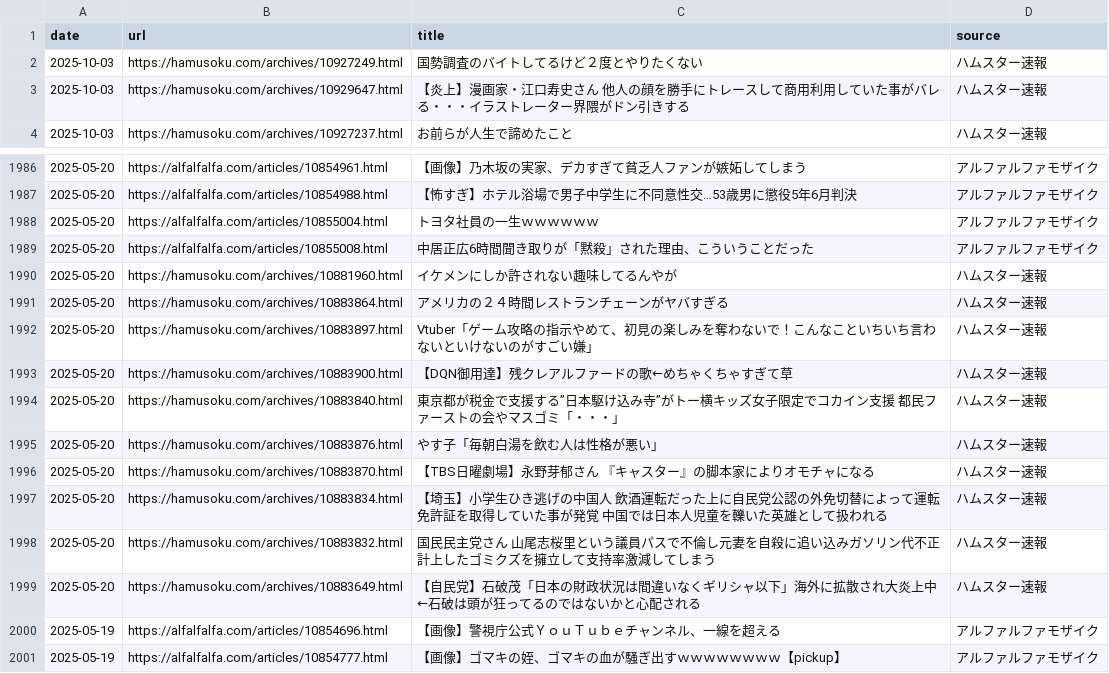
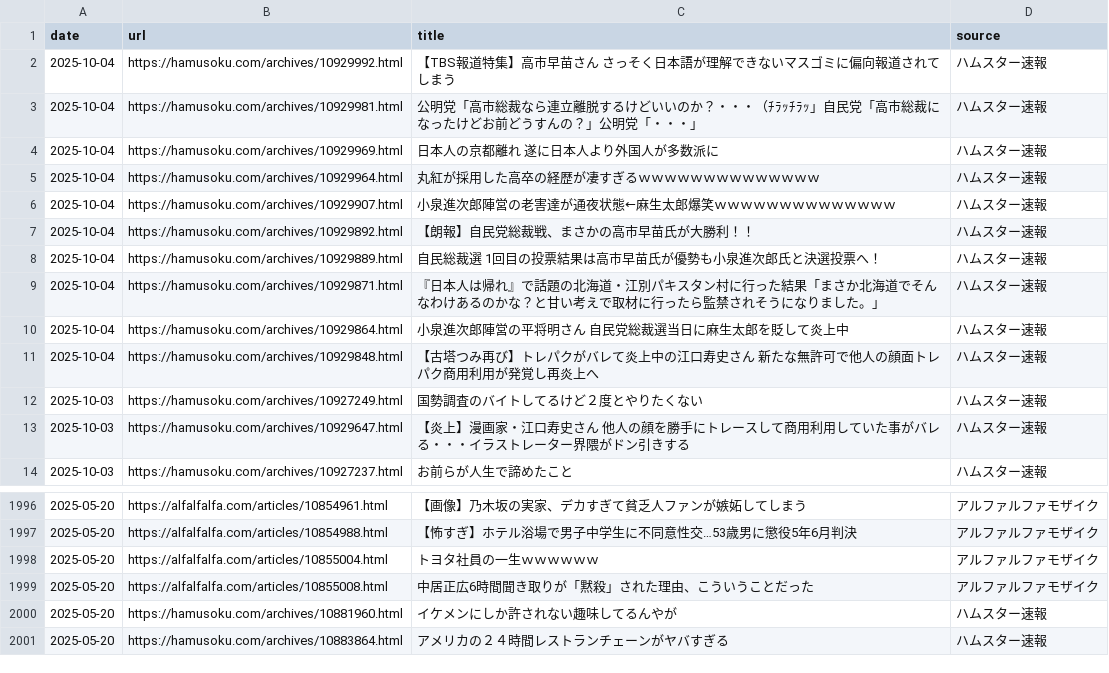
Before and after one commit to frameghostman/githubactionstest, a CSV file: blog_data.csv, drawn as a sheet; only a part is shown, gaps mark what is left out; removed rows and columns are numbered as before the commit, all else as after; the diff names each change by its address in the sheet, - before the commit and + after, or states it on an @@ line.

```diff
--- a/blog_data.csv
+++ b/blog_data.csv
+row 2: 2025-10-04 | https://hamusoku.com/archives/10929992.html | 【TBS報道特集】高市早苗さん さっそく日本語が理解できないマスゴミに偏向報道されてしまう | ハムスター速報
+row 3: 2025-10-04 | https://hamusoku.com/archives/10929981.html | 公明党「高市総裁なら連立離脱するけどいいのか？・・・（ﾁﾗｯﾁﾗｯ」自民党「高市総裁になったけどお前どうすんの？」公明党「・・・」 | ハムスター速報
+row 4: 2025-10-04 | https://hamusoku.com/archives/10929969.html | 日本人の京都離れ 遂に日本人より外国人が多数派に | ハムスター速報
+row 5: 2025-10-04 | https://hamusoku.com/archives/10929964.html | 丸紅が採用した高卒の経歴が凄すぎるｗｗｗｗｗｗｗｗｗｗｗｗｗｗ | ハムスター速報
+row 6: 2025-10-04 | https://hamusoku.com/archives/10929907.html | 小泉進次郎陣営の老害達が通夜状態←麻生太郎爆笑ｗｗｗｗｗｗｗｗｗｗｗｗｗｗ | ハムスター速報
+row 7: 2025-10-04 | https://hamusoku.com/archives/10929892.html | 【朗報】自民党総裁戦、まさかの高市早苗氏が大勝利！！ | ハムスター速報
+row 8: 2025-10-04 | https://hamusoku.com/archives/10929889.html | 自民総裁選 1回目の投票結果は高市早苗氏が優勢も小泉進次郎氏と決選投票へ！ | ハムスター速報
+row 9: 2025-10-04 | https://hamusoku.com/archives/10929871.html | 『日本人は帰れ』で話題の北海道・江別パキスタン村に行った結果「まさか北海道でそんなわけあるのかな？と甘い考えで取材に行ったら監禁されそうになりました。」 | ハムスター速報
+row 10: 2025-10-04 | https://hamusoku.com/archives/10929864.html | 小泉進次郎陣営の平将明さん 自民党総裁選当日に麻生太郎を貶して炎上中 | ハムスター速報
+row 11: 2025-10-04 | https://hamusoku.com/archives/10929848.html | 【古塔つみ再び】トレパクがバレて炎上中の江口寿史さん 新たな無許可で他人の顔面トレパク商用利用が発覚し再炎上へ | ハムスター速報
-row 1992: 2025-05-20 | https://hamusoku.com/archives/10883897.html | Vtuber「ゲーム攻略の指示やめて、初見の楽しみを奪わないで！こんなこといちいち言わないといけないのがすごい嫌」 | ハムスター速報
-row 1993: 2025-05-20 | https://hamusoku.com/archives/10883900.html | 【DQN御用達】残クレアルファードの歌←めちゃくちゃすぎて草 | ハムスター速報
-row 1994: 2025-05-20 | https://hamusoku.com/archives/10883840.html | 東京都が税金で支援する”日本駆け込み寺”がトー横キッズ女子限定でコカイン支援 都民ファーストの会やマスゴミ「・・・」 | ハムスター速報
-row 1995: 2025-05-20 | https://hamusoku.com/archives/10883876.html | やす子「毎朝白湯を飲む人は性格が悪い」 | ハムスター速報
-row 1996: 2025-05-20 | https://hamusoku.com/archives/10883870.html | 【TBS日曜劇場】永野芽郁さん 『キャスター』の脚本家によりオモチャになる | ハムスター速報
-row 1997: 2025-05-20 | https://hamusoku.com/archives/10883834.html | 【埼玉】小学生ひき逃げの中国人 飲酒運転だった上に自民党公認の外免切替によって運転免許証を取得していた事が発覚 中国では日本人児童を轢いた英雄として扱われる | ハムスター速報
-row 1998: 2025-05-20 | https://hamusoku.com/archives/10883832.html | 国民民主党さん 山尾志桜里という議員パスで不倫し元妻を自殺に追い込みガソリン代不正計上したゴミクズを擁立して支持率激減してしまう | ハムスター速報
-row 1999: 2025-05-20 | https://hamusoku.com/archives/10883649.html | 【自民党】石破茂「日本の財政状況は間違いなくギリシャ以下」海外に拡散され大炎上中←石破は頭が狂ってるのではないかと心配される | ハムスター速報
-row 2000: 2025-05-19 | https://alfalfalfa.com/articles/10854696.html | 【画像】警視庁公式ＹｏｕＴｕｂｅチャンネル、一線を超える | アルファルファモザイク
-row 2001: 2025-05-19 | https://alfalfalfa.com/articles/10854777.html | 【画像】ゴマキの姪、ゴマキの血が騒ぎ出すｗｗｗｗｗｗｗｗ【pickup】 | アルファルファモザイク
```
Also changed, not shown: 2 other files.
